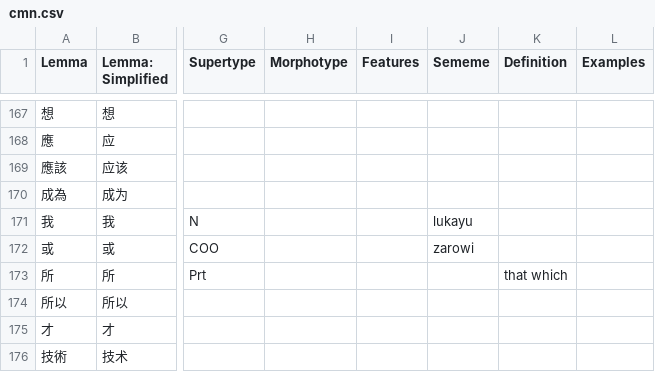
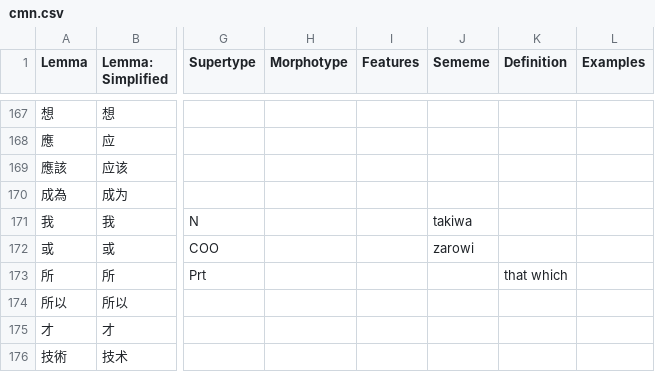
Before and after one commit to Ntsekees/Predilex, a CSV file: natlangs/cmn.csv, drawn as a sheet; only a part is shown, gaps mark what is left out; the diff names each change by its address in the sheet, - before the commit and + after, or states it on an @@ line.

Commit message:
lukayu → takiwa

```diff
--- a/natlangs/cmn.csv
+++ b/natlangs/cmn.csv
-J171 (Sememe): lukayu
+J171 (Sememe): takiwa
```
Also changed, not shown: natlangs/eng.csv, natlangs/hin.csv, 4 other files.
